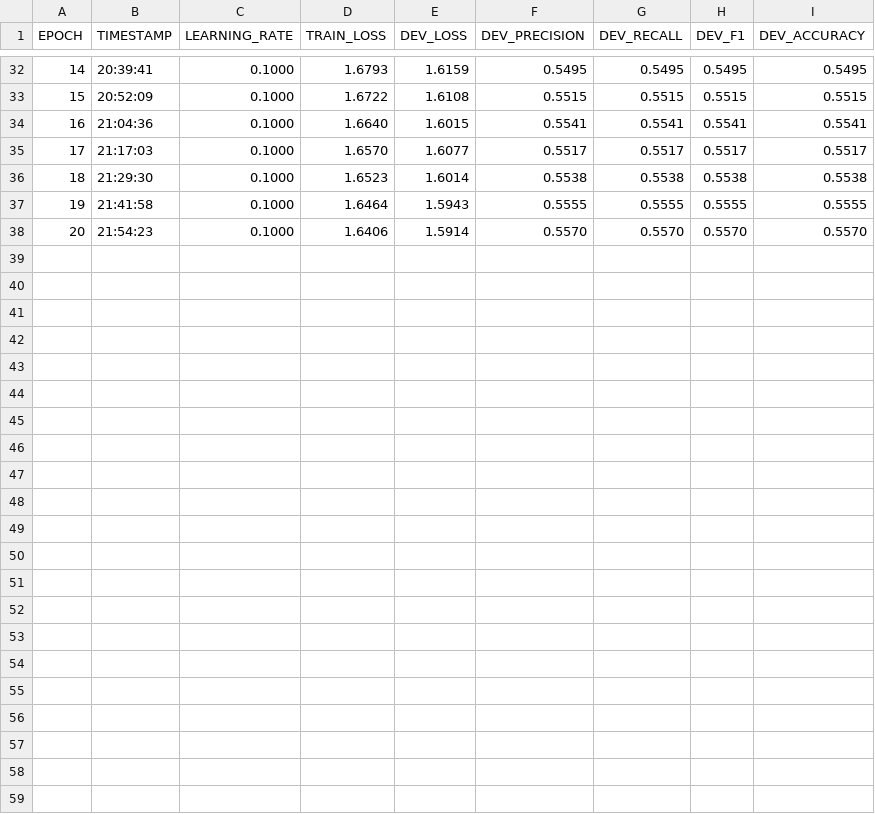
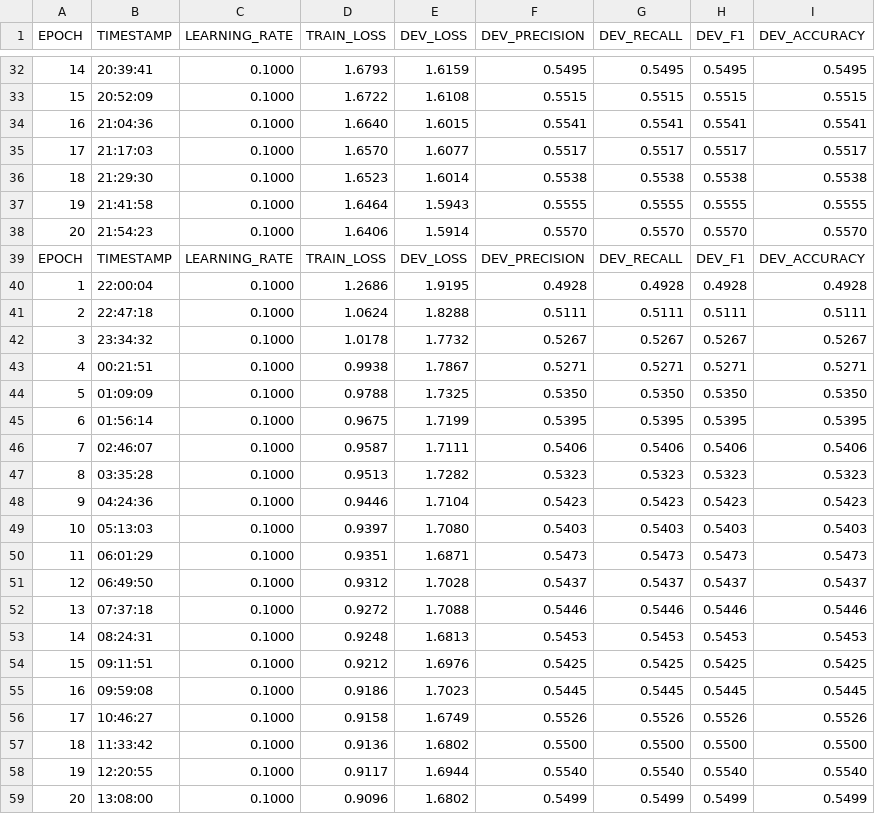
Before and after one commit to jimmy927/name2nat, a TSV file: resources/loss.tsv, drawn as a sheet; only a part is shown, gaps mark what is left out; the diff names each change by its address in the sheet, - before the commit and + after, or states it on an @@ line.

Commit message:
Trained in prod

```diff
--- a/resources/loss.tsv
+++ b/resources/loss.tsv
+row 39: EPOCH | TIMESTAMP | LEARNING_RATE | TRAIN_LOSS | DEV_LOSS | DEV_PRECISION | DEV_RECALL | DEV_F1 | DEV_ACCURACY
+row 40: 1 | 22:00:04 | 0.1000 | 1.2686 | 1.9195 | 0.4928 | 0.4928 | 0.4928 | 0.4928
+row 41: 2 | 22:47:18 | 0.1000 | 1.0624 | 1.8288 | 0.5111 | 0.5111 | 0.5111 | 0.5111
+row 42: 3 | 23:34:32 | 0.1000 | 1.0178 | 1.7732 | 0.5267 | 0.5267 | 0.5267 | 0.5267
+row 43: 4 | 00:21:51 | 0.1000 | 0.9938 | 1.7867 | 0.5271 | 0.5271 | 0.5271 | 0.5271
+row 44: 5 | 01:09:09 | 0.1000 | 0.9788 | 1.7325 | 0.5350 | 0.5350 | 0.5350 | 0.5350
+row 45: 6 | 01:56:14 | 0.1000 | 0.9675 | 1.7199 | 0.5395 | 0.5395 | 0.5395 | 0.5395
+row 46: 7 | 02:46:07 | 0.1000 | 0.9587 | 1.7111 | 0.5406 | 0.5406 | 0.5406 | 0.5406
+row 47: 8 | 03:35:28 | 0.1000 | 0.9513 | 1.7282 | 0.5323 | 0.5323 | 0.5323 | 0.5323
+row 48: 9 | 04:24:36 | 0.1000 | 0.9446 | 1.7104 | 0.5423 | 0.5423 | 0.5423 | 0.5423
+row 49: 10 | 05:13:03 | 0.1000 | 0.9397 | 1.7080 | 0.5403 | 0.5403 | 0.5403 | 0.5403
+row 50: 11 | 06:01:29 | 0.1000 | 0.9351 | 1.6871 | 0.5473 | 0.5473 | 0.5473 | 0.5473
+row 51: 12 | 06:49:50 | 0.1000 | 0.9312 | 1.7028 | 0.5437 | 0.5437 | 0.5437 | 0.5437
+row 52: 13 | 07:37:18 | 0.1000 | 0.9272 | 1.7088 | 0.5446 | 0.5446 | 0.5446 | 0.5446
+row 53: 14 | 08:24:31 | 0.1000 | 0.9248 | 1.6813 | 0.5453 | 0.5453 | 0.5453 | 0.5453
+row 54: 15 | 09:11:51 | 0.1000 | 0.9212 | 1.6976 | 0.5425 | 0.5425 | 0.5425 | 0.5425
+row 55: 16 | 09:59:08 | 0.1000 | 0.9186 | 1.7023 | 0.5445 | 0.5445 | 0.5445 | 0.5445
+row 56: 17 | 10:46:27 | 0.1000 | 0.9158 | 1.6749 | 0.5526 | 0.5526 | 0.5526 | 0.5526
+row 57: 18 | 11:33:42 | 0.1000 | 0.9136 | 1.6802 | 0.5500 | 0.5500 | 0.5500 | 0.5500
+row 58: 19 | 12:20:55 | 0.1000 | 0.9117 | 1.6944 | 0.5540 | 0.5540 | 0.5540 | 0.5540
+row 59: 20 | 13:08:00 | 0.1000 | 0.9096 | 1.6802 | 0.5499 | 0.5499 | 0.5499 | 0.5499
```
Also changed, not shown: 4 other files.
